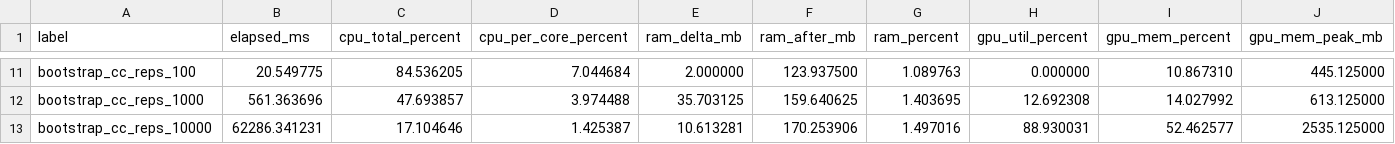
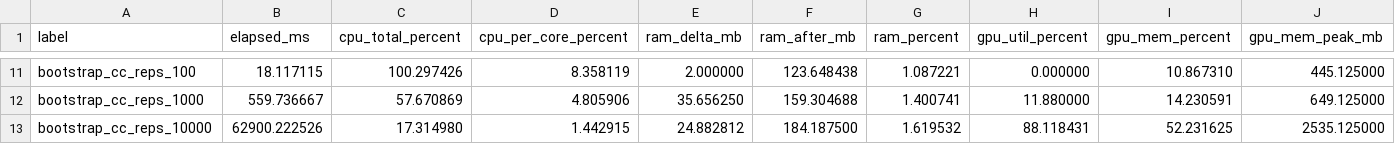
Before and after one commit to criquelme2003/feCUDA, a CSV file: results/benchmarks/20251110_manual/metrics.csv, drawn as a sheet; only a part is shown, gaps mark what is left out; the diff covers the shown part only; the diff names each change by its address in the sheet, - before the commit and + after, or states it on an @@ line.

```diff
--- a/results/benchmarks/20251110_manual/metrics.csv
+++ b/results/benchmarks/20251110_manual/metrics.csv
-B11 (elapsed_ms): 20.549775
+B11 (elapsed_ms): 18.117115
-C11 (cpu_total_percent): 84.536205
+C11 (cpu_total_percent): 100.297426
-D11 (cpu_per_core_percent): 7.044684
+D11 (cpu_per_core_percent): 8.358119
-F11 (ram_after_mb): 123.937500
+F11 (ram_after_mb): 123.648438
-G11 (ram_percent): 1.089763
+G11 (ram_percent): 1.087221
-B12 (elapsed_ms): 561.363696
+B12 (elapsed_ms): 559.736667
-C12 (cpu_total_percent): 47.693857
+C12 (cpu_total_percent): 57.670869
-D12 (cpu_per_core_percent): 3.974488
+D12 (cpu_per_core_percent): 4.805906
-E12 (ram_delta_mb): 35.703125
+E12 (ram_delta_mb): 35.656250
-F12 (ram_after_mb): 159.640625
+F12 (ram_after_mb): 159.304688
-G12 (ram_percent): 1.403695
+G12 (ram_percent): 1.400741
-H12 (gpu_util_percent): 12.692308
+H12 (gpu_util_percent): 11.880000
-I12 (gpu_mem_percent): 14.027992
+I12 (gpu_mem_percent): 14.230591
-J12 (gpu_mem_peak_mb): 613.125000
+J12 (gpu_mem_peak_mb): 649.125000
-B13 (elapsed_ms): 62286.341231
+B13 (elapsed_ms): 62900.222526
-C13 (cpu_total_percent): 17.104646
+C13 (cpu_total_percent): 17.314980
-D13 (cpu_per_core_percent): 1.425387
+D13 (cpu_per_core_percent): 1.442915
-E13 (ram_delta_mb): 10.613281
+E13 (ram_delta_mb): 24.882812
-F13 (ram_after_mb): 170.253906
+F13 (ram_after_mb): 184.187500
-G13 (ram_percent): 1.497016
+G13 (ram_percent): 1.619532
-H13 (gpu_util_percent): 88.930031
+H13 (gpu_util_percent): 88.118431
-I13 (gpu_mem_percent): 52.462577
+I13 (gpu_mem_percent): 52.231625
```
Also changed, not shown: 47 edited cells elsewhere in this file, 1 other file.
